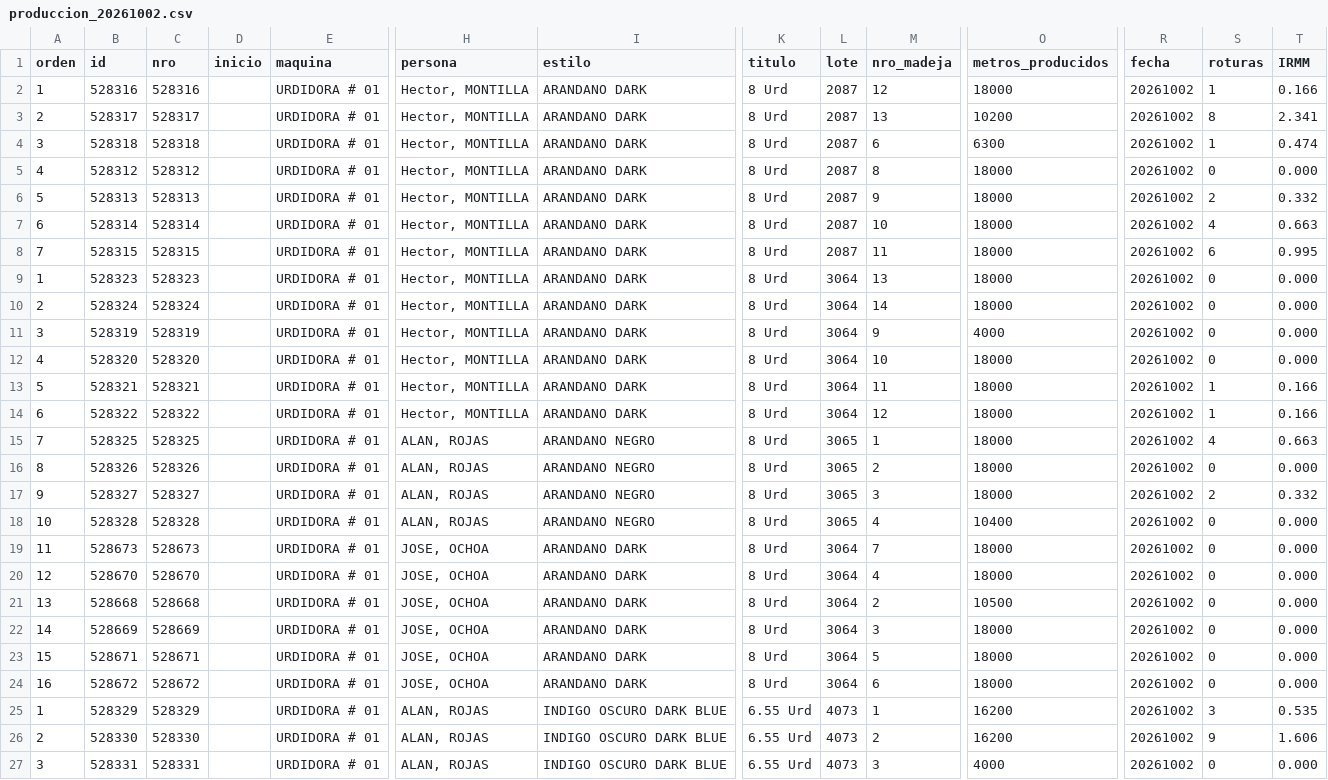
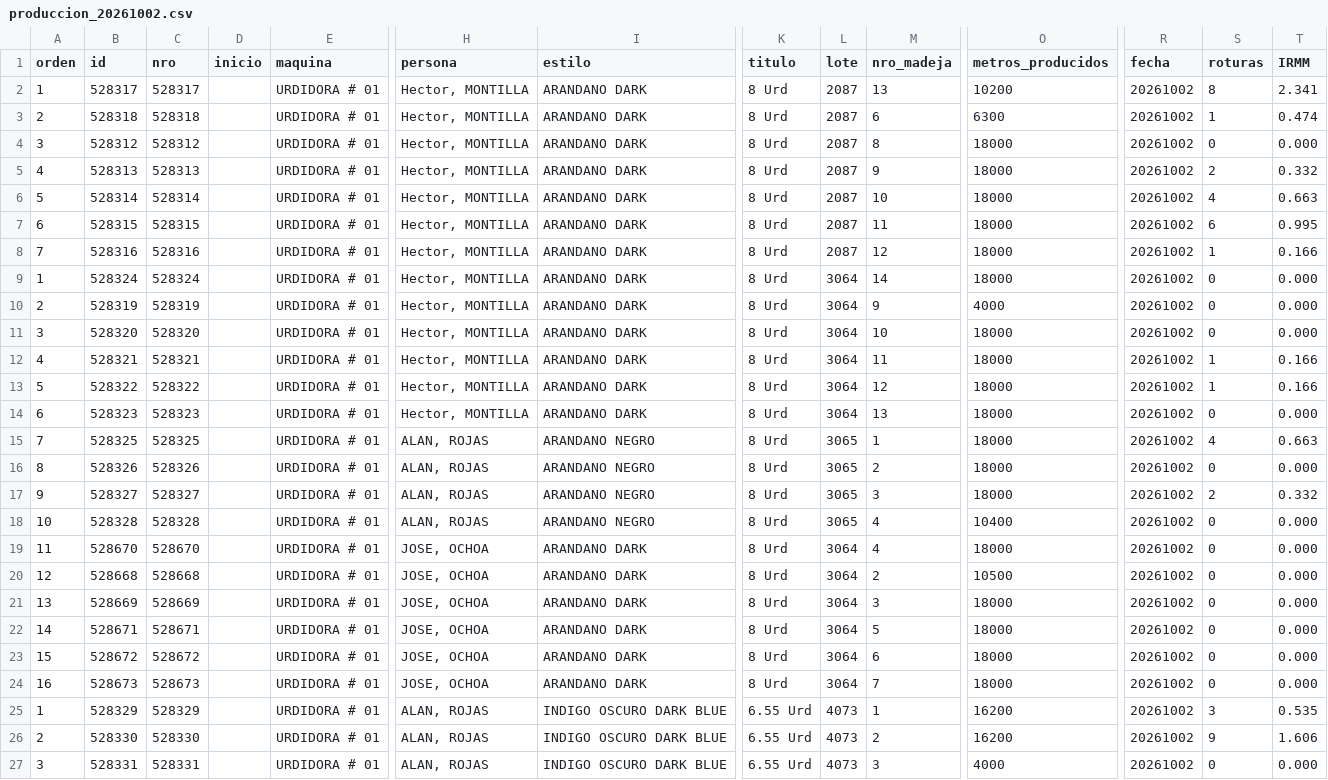
Before and after one commit to fherross3-ops/PH_urdido, a CSV file: data/produccion_20261002.csv, drawn as a sheet; only a part is shown, gaps mark what is left out; removed rows and columns are numbered as before the commit, all else as after; rows hold the shown columns only; the diff names each change by its address in the sheet, - before the commit and + after, or states it on an @@ line.

```diff
--- a/data/produccion_20261002.csv
+++ b/data/produccion_20261002.csv
-row 2: 1 | 528316 | 528316 |  | URDIDORA # 01 | Hector, MONTILLA | ARANDANO DARK | 8 Urd | 2087 | 12 | 18000 | 20261002 | 1 | 0.166
-A2 (orden): 2
+A2 (orden): 1
-A3 (orden): 3
+A3 (orden): 2
-A4 (orden): 4
+A4 (orden): 3
-A5 (orden): 5
+A5 (orden): 4
-A6 (orden): 6
+A6 (orden): 5
-A7 (orden): 7
+A7 (orden): 6
-row 9: 1 | 528323 | 528323 |  | URDIDORA # 01 | Hector, MONTILLA | ARANDANO DARK | 8 Urd | 3064 | 13 | 18000 | 20261002 | 0 | 0.000
+row 8: 7 | 528316 | 528316 |  | URDIDORA # 01 | Hector, MONTILLA | ARANDANO DARK | 8 Urd | 2087 | 12 | 18000 | 20261002 | 1 | 0.166
-A9 (orden): 2
+A9 (orden): 1
-A10 (orden): 3
+A10 (orden): 2
-A11 (orden): 4
+A11 (orden): 3
-A12 (orden): 5
+A12 (orden): 4
-A13 (orden): 6
+A13 (orden): 5
+row 14: 6 | 528323 | 528323 |  | URDIDORA # 01 | Hector, MONTILLA | ARANDANO DARK | 8 Urd | 3064 | 13 | 18000 | 20261002 | 0 | 0.000
-row 19: 11 | 528673 | 528673 |  | URDIDORA # 01 | JOSE, OCHOA | ARANDANO DARK | 8 Urd | 3064 | 7 | 18000 | 20261002 | 0 | 0.000
-A19 (orden): 12
+A19 (orden): 11
-A20 (orden): 13
+A20 (orden): 12
-A21 (orden): 14
+A21 (orden): 13
-A22 (orden): 15
+A22 (orden): 14
-A23 (orden): 16
+A23 (orden): 15
+row 24: 16 | 528673 | 528673 |  | URDIDORA # 01 | JOSE, OCHOA | ARANDANO DARK | 8 Urd | 3064 | 7 | 18000 | 20261002 | 0 | 0.000
```
Also changed, not shown: data/produccion_20261001.csv, data/produccion_20261003.csv, 23 other files.
